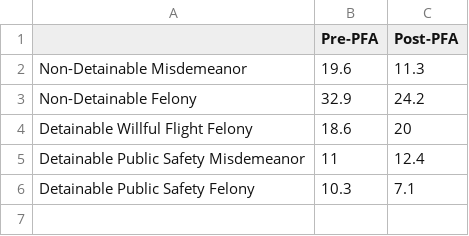
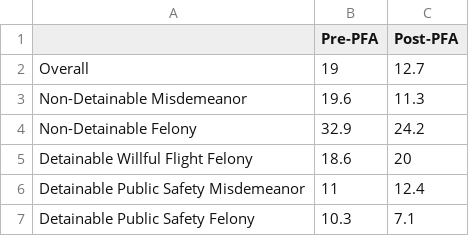
Before and after one commit to dstemenluc/CCJ.Illinois, a CSV file: Goodin/Franklin - FTA Warrants by offense type.csv, drawn as a sheet.

```diff
--- a/Goodin/Franklin - FTA Warrants by offense type.csv
+++ b/Goodin/Franklin - FTA Warrants by offense type.csv
@@ -1,2 +1,3 @@
 ,Pre-PFA,Post-PFA
+Overall,19,12.7
 Non-Detainable Misdemeanor,19.6,11.3
```
Also changed, not shown: Goodin/Jefferson - FTA Warrants by offense type.csv.
